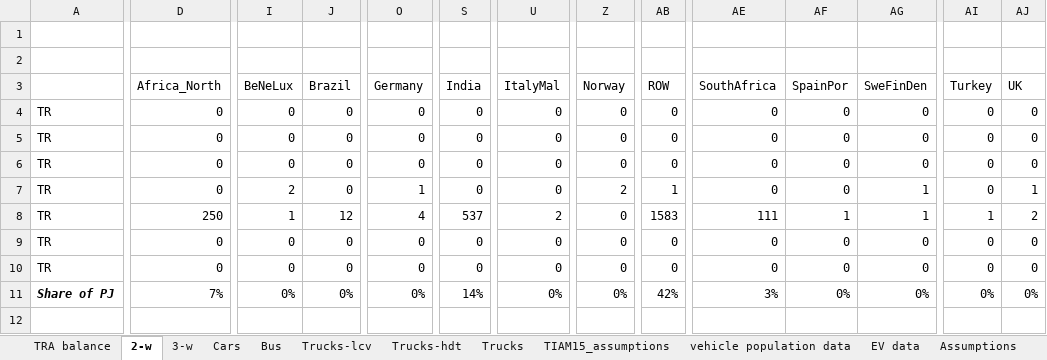
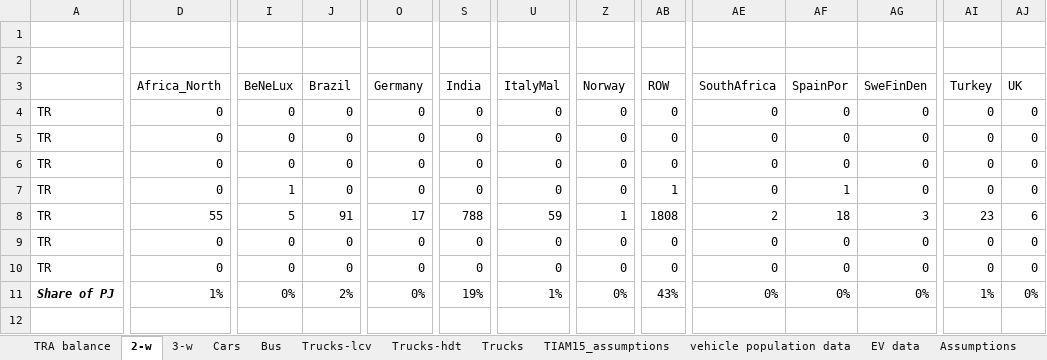
Before and after one commit to seanli12354/KiNESYS_BattCircularity-main, an Excel workbook: VT_KINESYS_TRA_v1.xlsx, sheet 2-w, drawn as a sheet; only a part is shown, gaps mark what is left out; values as stored, in another font and other column widths than the file's, no borders; conditional formats not drawn; the diff covers the shown part only; the diff names each change by its address in the sheet, - before the commit and + after, or states it on an @@ line.

```diff
--- a/VT_KINESYS_TRA_v1.xlsx (sheet 2-w)
+++ b/VT_KINESYS_TRA_v1.xlsx (sheet 2-w)
-I7 (BeNeLux): 2
+I7 (BeNeLux): 1
-O7 (Germany): 1
+O7 (Germany): 0
-Z7 (Norway): 2
+Z7 (Norway): 0
-AF7 (SpainPor): 0
+AF7 (SpainPor): 1
-AG7 (SweFinDen): 1
+AG7 (SweFinDen): 0
-AJ7 (UK): 1
+AJ7 (UK): 0
-D8 (Africa_North): 250
+D8 (Africa_North): 55
-I8 (BeNeLux): 1
+I8 (BeNeLux): 5
-J8 (Brazil): 12
+J8 (Brazil): 91
-O8 (Germany): 4
+O8 (Germany): 17
-S8 (India): 537
+S8 (India): 788
-U8 (ItalyMal): 2
+U8 (ItalyMal): 59
-Z8 (Norway): 0
+Z8 (Norway): 1
-AB8 (ROW): 1583
+AB8 (ROW): 1808
-AE8 (SouthAfrica): 111
+AE8 (SouthAfrica): 2
-AF8 (SpainPor): 1
+AF8 (SpainPor): 18
-AG8 (SweFinDen): 1
+AG8 (SweFinDen): 3
-AI8 (Turkey): 1
+AI8 (Turkey): 23
-AJ8 (UK): 2
+AJ8 (UK): 6
-D11 (Africa_North): 7%
+D11 (Africa_North): 1%
-J11 (Brazil): 0%
+J11 (Brazil): 2%
-S11 (India): 14%
+S11 (India): 19%
-U11 (ItalyMal): 0%
+U11 (ItalyMal): 1%
-AB11 (ROW): 42%
+AB11 (ROW): 43%
-AE11 (SouthAfrica): 3%
+AE11 (SouthAfrica): 0%
-AI11 (Turkey): 0%
+AI11 (Turkey): 1%
```
Also changed, not shown: 5 added rows, 1 removed row and 206 edited cells elsewhere in this sheet, sheet Assumptions, sheet Cars, sheet Trucks, sheet Trucks-lcv, sheet Trucks-hdt, sheet Bus, 1 more sheet, formulas that keep their value, 1 other file.
